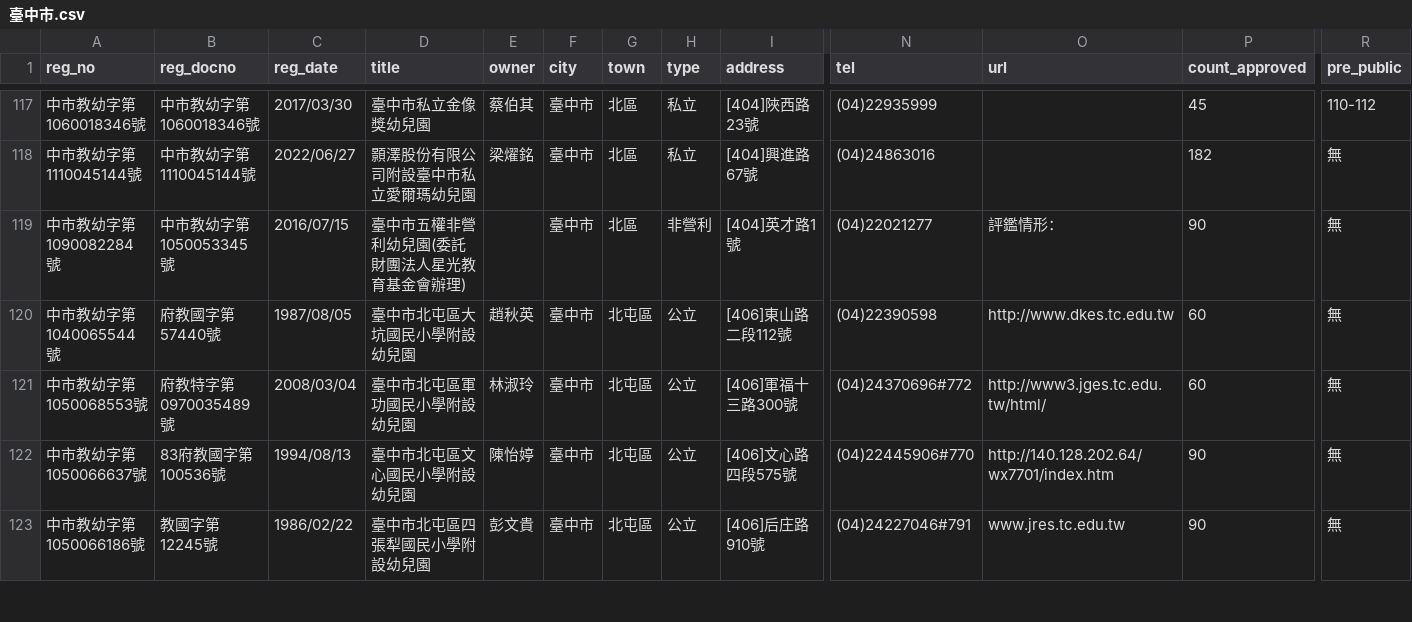
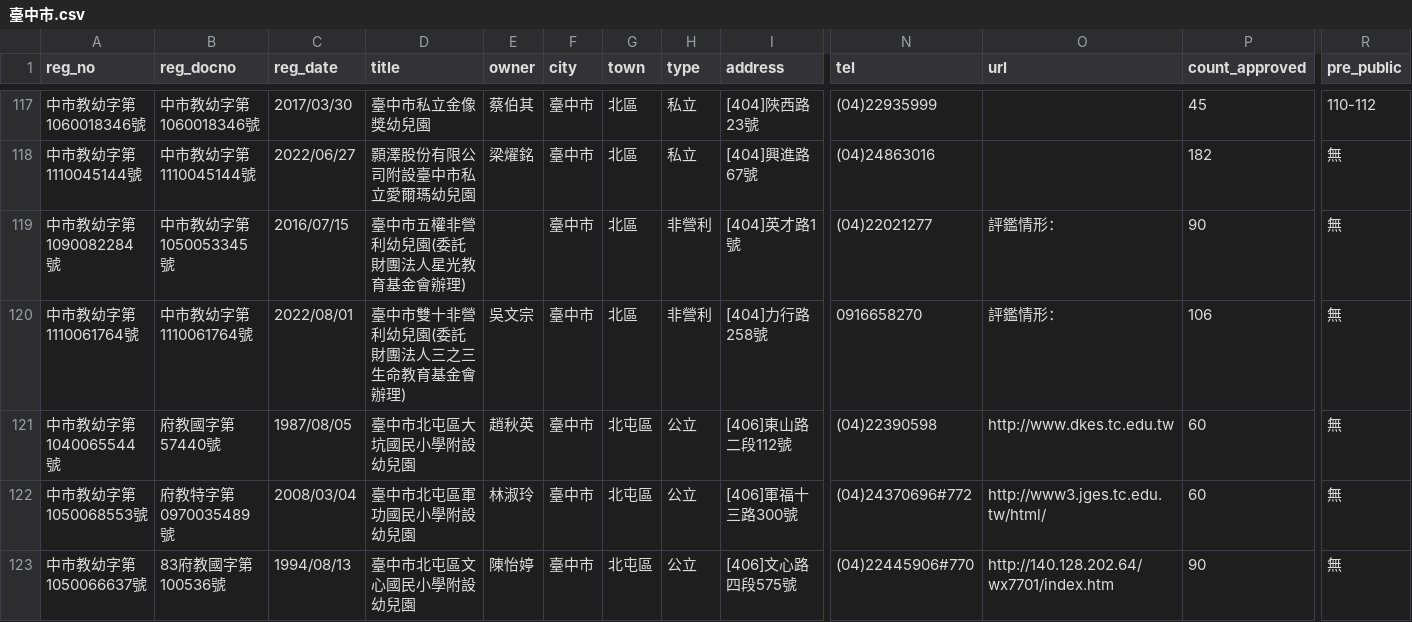
Before and after one commit to kiang/ap.ece.moe.edu.tw, a CSV file: docs/data/臺中市.csv, drawn as a sheet; only a part is shown, gaps mark what is left out; the shorter side is filled out with more unchanged rows; rows hold the shown columns only; the diff covers the shown part only; the diff names each change by its address in the sheet, - before the commit and + after, or states it on an @@ line.

```diff
--- a/docs/data/臺中市.csv
+++ b/docs/data/臺中市.csv
+row 120: 中市教幼字第1110061764號 | 中市教幼字第1110061764號 | 2022/08/01 | 臺中市雙十非營利幼兒園(委託財團法人三之三生命教育基金會辦理) | 吳文宗 | 臺中市 | 北區 | 非營利 | [404]力行路258號 | 0916658270 | 評鑑情形： | 106 | 無
```
Also changed, not shown: 3 added rows and 3 edited cells elsewhere in this file, docs/data/南投縣.csv, docs/data/屏東縣.csv, 5 other files.
